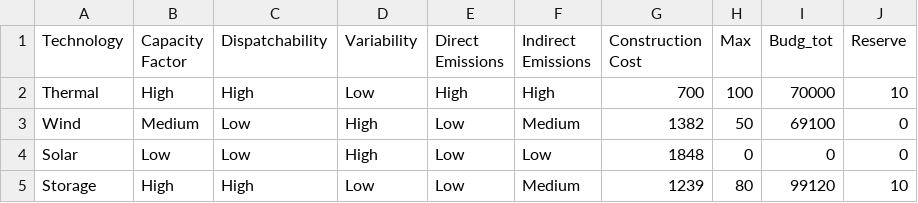
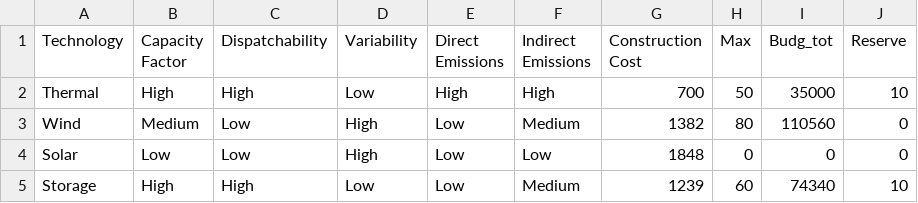
Before and after one commit to ColinvanWijk/EMGa, a CSV file: apps/Portafolio_parameters.csv, drawn as a sheet.

Commit message:
Update Portafolio_parameters.csv

```diff
--- a/apps/Portafolio_parameters.csv
+++ b/apps/Portafolio_parameters.csv
@@ -1,5 +1,5 @@
 Technology,Capacity Factor,Dispatchability,Variability,Direct Emissions,Indirect Emissions,Construction Cost,Max,Budg_tot,Reserve
-Thermal,High,High,Low,High,High,700,100,70000,10
-Wind,Medium,Low,High,Low,Medium,1382,50,69100,0
+Thermal,High,High,Low,High,High,700,50,35000,10
+Wind,Medium,Low,High,Low,Medium,1382,80,110560,0
 Solar,Low,Low,High,Low,Low,1848,0,0,0
-Storage,High,High,Low,Low,Medium,1239,80,99120,10
+Storage,High,High,Low,Low,Medium,1239,60,74340,10
```
